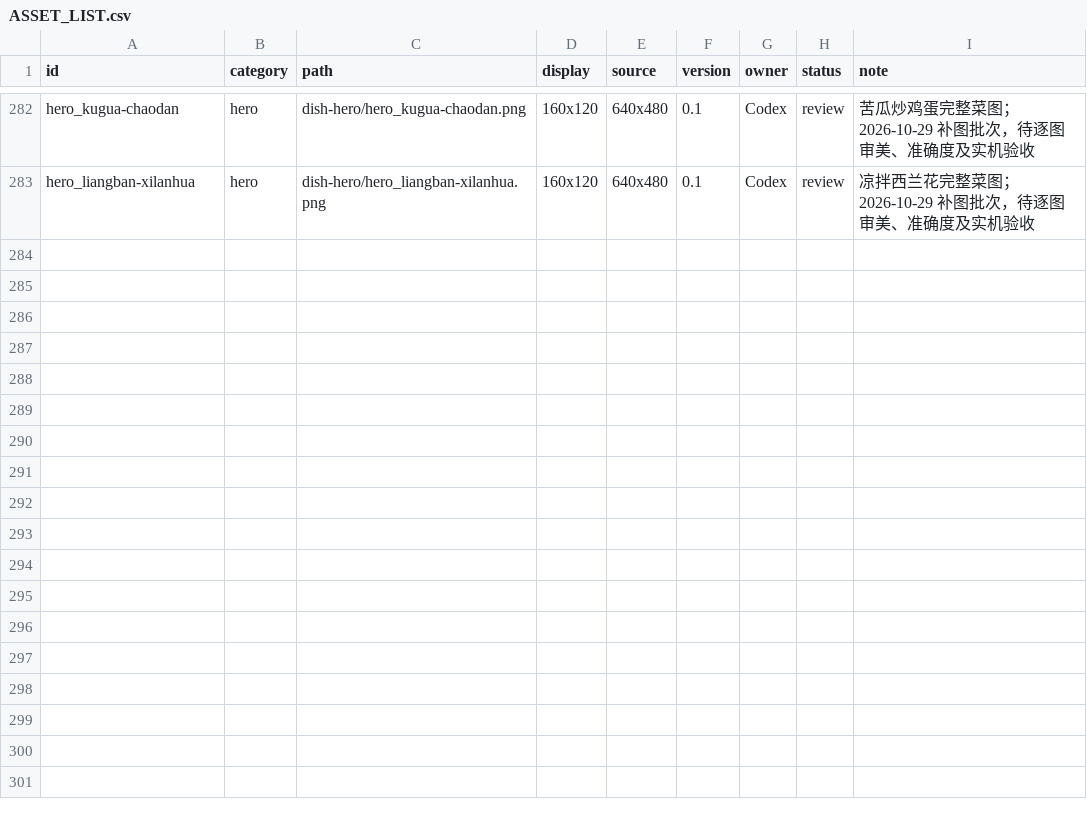
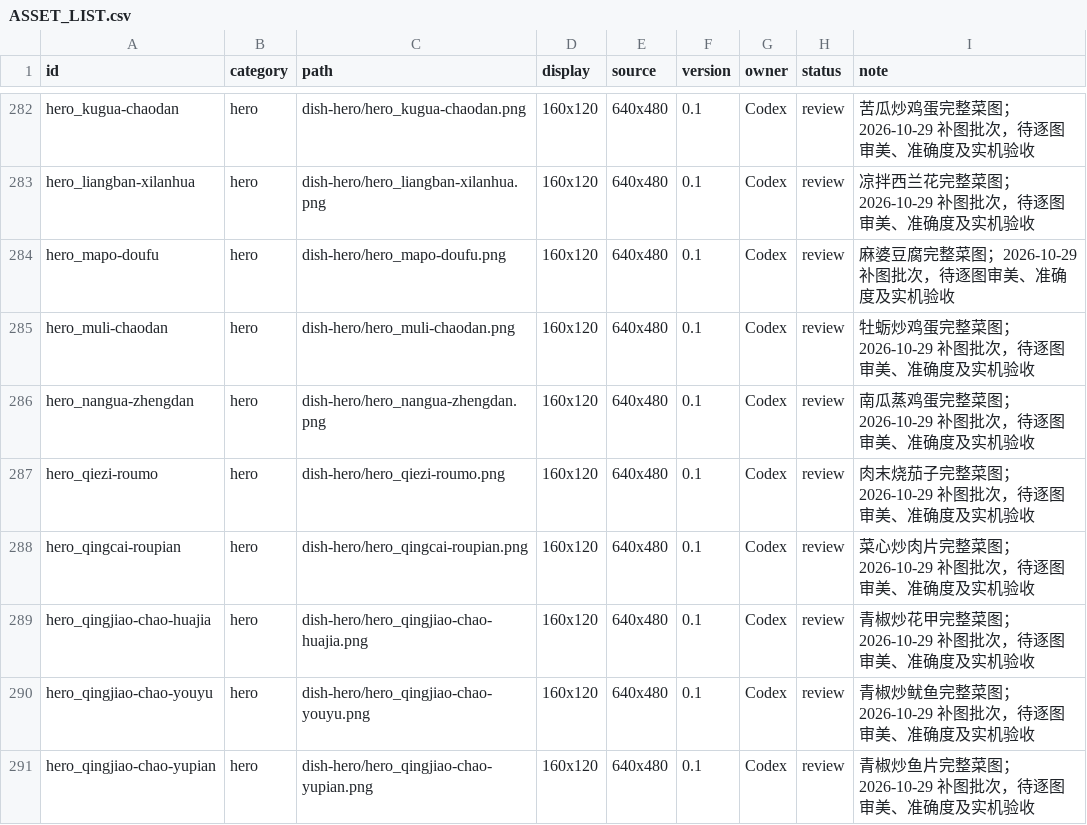
Before and after one commit to Liutupi/nabo-kitchen, a CSV file: game-art/kitchen/ASSET_LIST.csv, drawn as a sheet; only a part is shown, gaps mark what is left out; the diff names each change by its address in the sheet, - before the commit and + after, or states it on an @@ line.

Commit message:
art: checkpoint additional complete dish illustrations

```diff
--- a/game-art/kitchen/ASSET_LIST.csv
+++ b/game-art/kitchen/ASSET_LIST.csv
+row 284: hero_mapo-doufu | hero | dish-hero/hero_mapo-doufu.png | 160x120 | 640x480 | 0.1 | Codex | review | 麻婆豆腐完整菜图；2026-10-29 补图批次，待逐图审美、准确度及实机验收
+row 285: hero_muli-chaodan | hero | dish-hero/hero_muli-chaodan.png | 160x120 | 640x480 | 0.1 | Codex | review | 牡蛎炒鸡蛋完整菜图；2026-10-29 补图批次，待逐图审美、准确度及实机验收
+row 286: hero_nangua-zhengdan | hero | dish-hero/hero_nangua-zhengdan.png | 160x120 | 640x480 | 0.1 | Codex | review | 南瓜蒸鸡蛋完整菜图；2026-10-29 补图批次，待逐图审美、准确度及实机验收
+row 287: hero_qiezi-roumo | hero | dish-hero/hero_qiezi-roumo.png | 160x120 | 640x480 | 0.1 | Codex | review | 肉末烧茄子完整菜图；2026-10-29 补图批次，待逐图审美、准确度及实机验收
+row 288: hero_qingcai-roupian | hero | dish-hero/hero_qingcai-roupian.png | 160x120 | 640x480 | 0.1 | Codex | review | 菜心炒肉片完整菜图；2026-10-29 补图批次，待逐图审美、准确度及实机验收
+row 289: hero_qingjiao-chao-huajia | hero | dish-hero/hero_qingjiao-chao-huajia.png | 160x120 | 640x480 | 0.1 | Codex | review | 青椒炒花甲完整菜图；2026-10-29 补图批次，待逐图审美、准确度及实机验收
+row 290: hero_qingjiao-chao-youyu | hero | dish-hero/hero_qingjiao-chao-youyu.png | 160x120 | 640x480 | 0.1 | Codex | review | 青椒炒鱿鱼完整菜图；2026-10-29 补图批次，待逐图审美、准确度及实机验收
+row 291: hero_qingjiao-chao-yupian | hero | dish-hero/hero_qingjiao-chao-yupian.png | 160x120 | 640x480 | 0.1 | Codex | review | 青椒炒鱼片完整菜图；2026-10-29 补图批次，待逐图审美、准确度及实机验收
```
Also changed, not shown: 27 other files.
